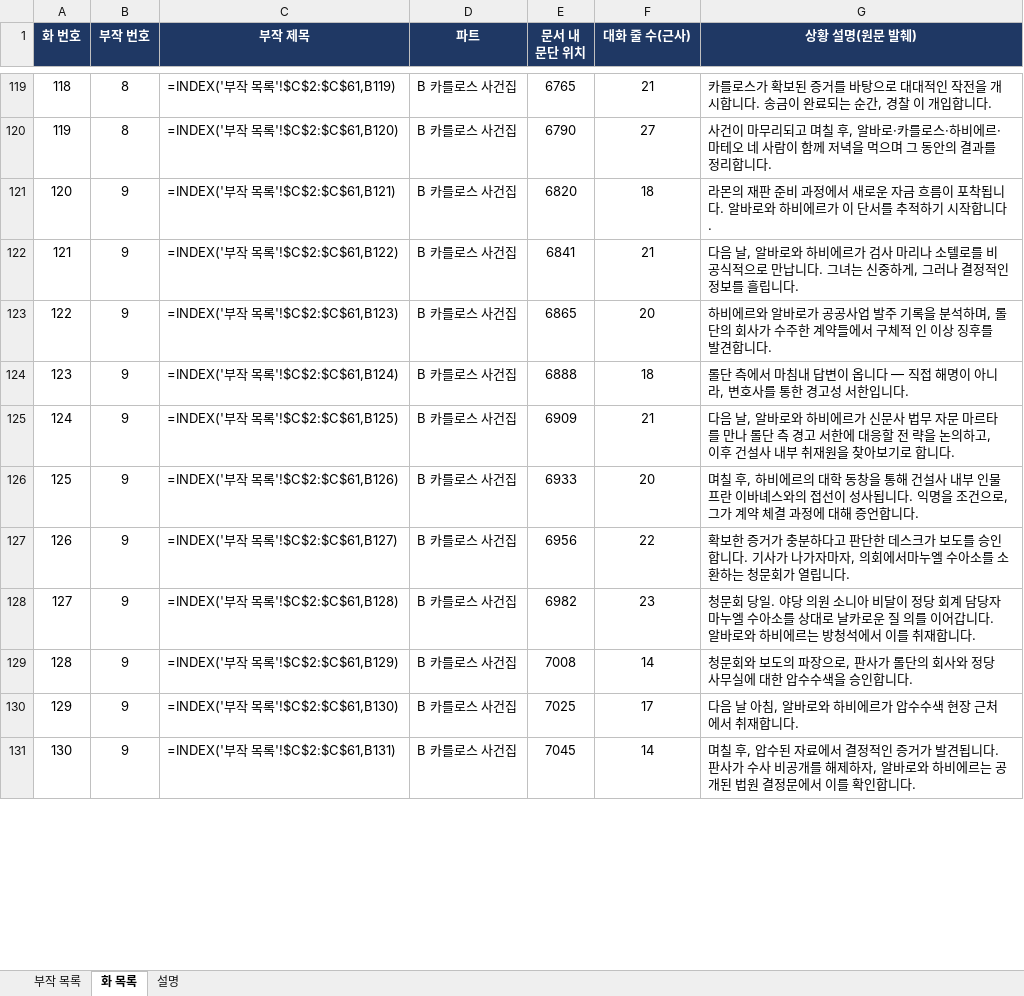
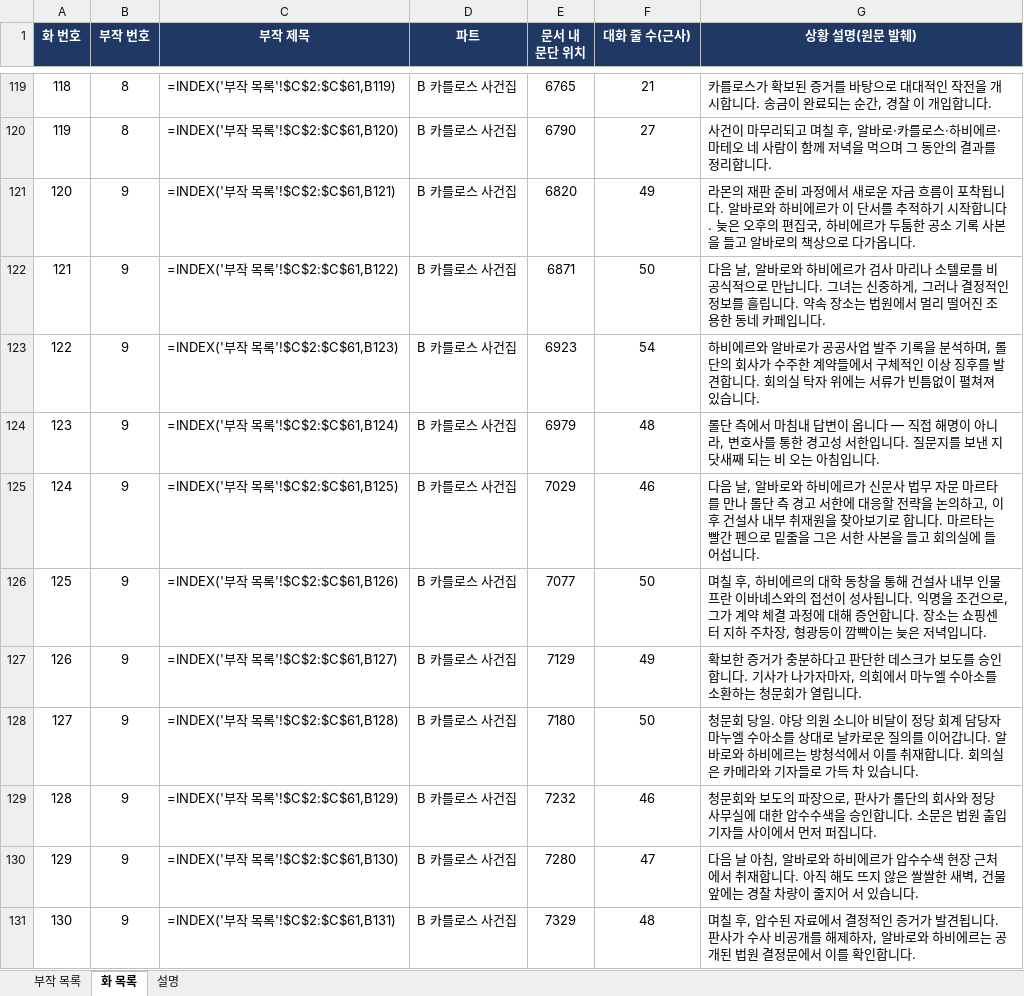
Before and after one commit to svetsvet1982/Spain-Alvaro-Story, an Excel workbook: 알바로_부작_화_목록.xlsx, sheet 화 목록, drawn as a sheet; only a part is shown, gaps mark what is left out; values as stored, in another font and other column widths than the file's, no borders; formulas without a stored value are shown as written; the diff covers the shown part only; the diff names each change by its address in the sheet, - before the commit and + after, or states it on an @@ line.

```diff
--- a/알바로_부작_화_목록.xlsx (sheet 화 목록)
+++ b/알바로_부작_화_목록.xlsx (sheet 화 목록)
-F121 (대화 줄 수(근사)): 18
+F121 (대화 줄 수(근사)): 49
-G121 (상황 설명(원문 발췌)): …합니다.
+G121 (상황 설명(원문 발췌)): …합니다. 늦은 오후의 편집국, 하비에르가 두툼한 공소 기록 사본을 들고 알바로의 책상으로 다가옵니다.
-E122 (문서 내 문단 위치): 6841
+E122 (문서 내 문단 위치): 6871
-F122 (대화 줄 수(근사)): 21
+F122 (대화 줄 수(근사)): 50
-G122 (상황 설명(원문 발췌)): …립니다.
+G122 (상황 설명(원문 발췌)): …립니다. 약속 장소는 법원에서 멀리 떨어진 조용한 동네 카페입니다.
-E123 (문서 내 문단 위치): 6865
+E123 (문서 내 문단 위치): 6923
-F123 (대화 줄 수(근사)): 20
+F123 (대화 줄 수(근사)): 54
-G123 (상황 설명(원문 발췌)): …구체적 인 이상 징후를 발견합니다.
+G123 (상황 설명(원문 발췌)): …구체적인 이상 징후를 발견합니다. 회의실 탁자 위에는 서류가 빈틈없이 펼쳐져 있습니다.
-E124 (문서 내 문단 위치): 6888
+E124 (문서 내 문단 위치): 6979
-F124 (대화 줄 수(근사)): 18
+F124 (대화 줄 수(근사)): 48
-G124 (상황 설명(원문 발췌)): …입니다.
+G124 (상황 설명(원문 발췌)): …입니다. 질문지를 보낸 지 닷새째 되는 비 오는 아침입니다.
-E125 (문서 내 문단 위치): 6909
+E125 (문서 내 문단 위치): 7029
-F125 (대화 줄 수(근사)): 21
+F125 (대화 줄 수(근사)): 46
-G125 (상황 설명(원문 발췌)): …응할 전 략을 논의하고, 이후 건설사 내부 취재원을 찾아보기로 합니다.
+G125 (상황 설명(원문 발췌)): …응할 전략을 논의하고, 이후 건설사 내부 취재원을 찾아보기로 합니다. 마르타는 빨간 펜으로 밑줄을 그은 서한 사본을 들고 회의실에 들어섭니다.
-E126 (문서 내 문단 위치): 6933
+E126 (문서 내 문단 위치): 7077
-F126 (대화 줄 수(근사)): 20
+F126 (대화 줄 수(근사)): 50
-G126 (상황 설명(원문 발췌)): …합니다.
+G126 (상황 설명(원문 발췌)): …합니다. 장소는 쇼핑센터 지하 주차장, 형광등이 깜빡이는 늦은 저녁입니다.
-E127 (문서 내 문단 위치): 6956
+E127 (문서 내 문단 위치): 7129
-F127 (대화 줄 수(근사)): 22
+F127 (대화 줄 수(근사)): 49
-G127 (상황 설명(원문 발췌)): …의회에서마누엘…
+G127 (상황 설명(원문 발췌)): …의회에서 마누엘…
-E128 (문서 내 문단 위치): 6982
+E128 (문서 내 문단 위치): 7180
-F128 (대화 줄 수(근사)): 23
+F128 (대화 줄 수(근사)): 50
-G128 (상황 설명(원문 발췌)): …로운 질 의를 이어갑니다. 알바로와 하비에르는 방청석에서 이를 취재합니다.
+G128 (상황 설명(원문 발췌)): …로운 질의를 이어갑니다. 알바로와 하비에르는 방청석에서 이를 취재합니다. 회의실은 카메라와 기자들로 가득 차 있습니다.
-E129 (문서 내 문단 위치): 7008
+E129 (문서 내 문단 위치): 7232
-F129 (대화 줄 수(근사)): 14
+F129 (대화 줄 수(근사)): 46
-G129 (상황 설명(원문 발췌)): …합니다.
+G129 (상황 설명(원문 발췌)): …합니다. 소문은 법원 출입 기자들 사이에서 먼저 퍼집니다.
-E130 (문서 내 문단 위치): 7025
+E130 (문서 내 문단 위치): 7280
-F130 (대화 줄 수(근사)): 17
+F130 (대화 줄 수(근사)): 47
-G130 (상황 설명(원문 발췌)): …합니다.
+G130 (상황 설명(원문 발췌)): …합니다. 아직 해도 뜨지 않은 쌀쌀한 새벽, 건물 앞에는 경찰 차량이 줄지어 서 있습니다.
-E131 (문서 내 문단 위치): 7045
+E131 (문서 내 문단 위치): 7329
-F131 (대화 줄 수(근사)): 14
+F131 (대화 줄 수(근사)): 48
```
Also changed, not shown: 1376 edited cells elsewhere in this sheet, 1 other file.
